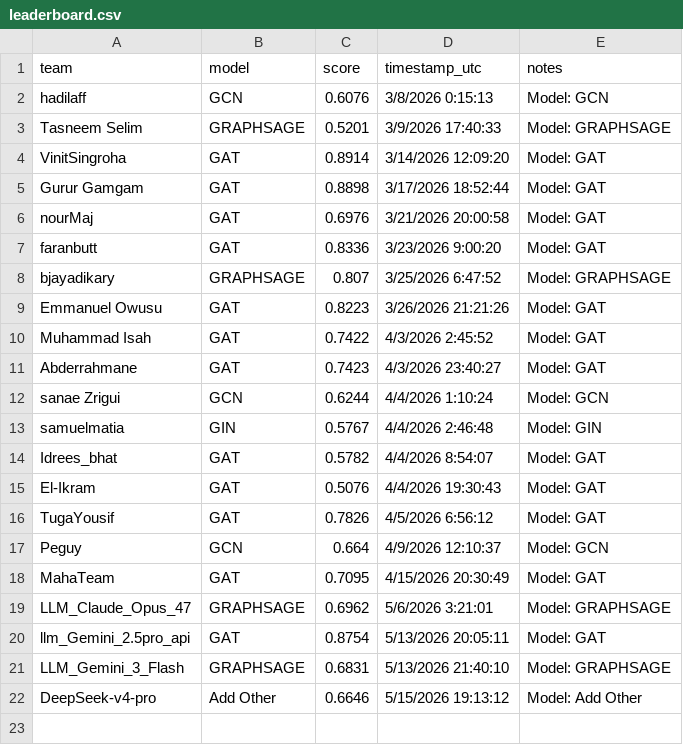
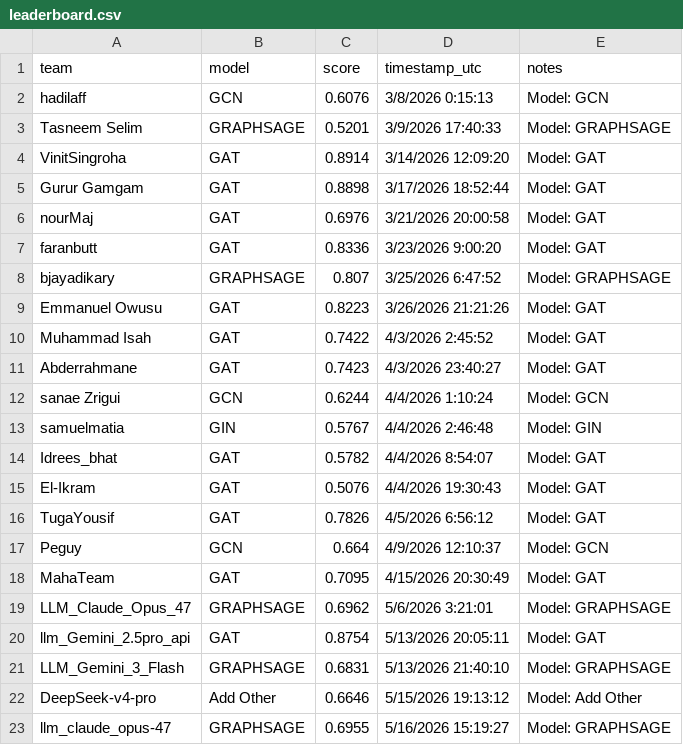
Before and after one commit to mubbytheback/NetLinkArena_LLM, a CSV file: leaderboard/leaderboard.csv, drawn as a sheet.

Commit message:
🏆 Auto-update leaderboard

```diff
--- a/leaderboard/leaderboard.csv
+++ b/leaderboard/leaderboard.csv
@@ -22 +22,2 @@ LLM_Gemini_3_Flash,GRAPHSAGE,0.6831,5/13/2026 21:40:10,Model: GRAPHSAGE
 DeepSeek-v4-pro,Add Other,0.6646,5/15/2026 19:13:12,Model: Add Other
+llm_claude_opus-47,GRAPHSAGE,0.6955,5/16/2026 15:19:27,Model: GRAPHSAGE
```
Also changed, not shown: 2 other files.
